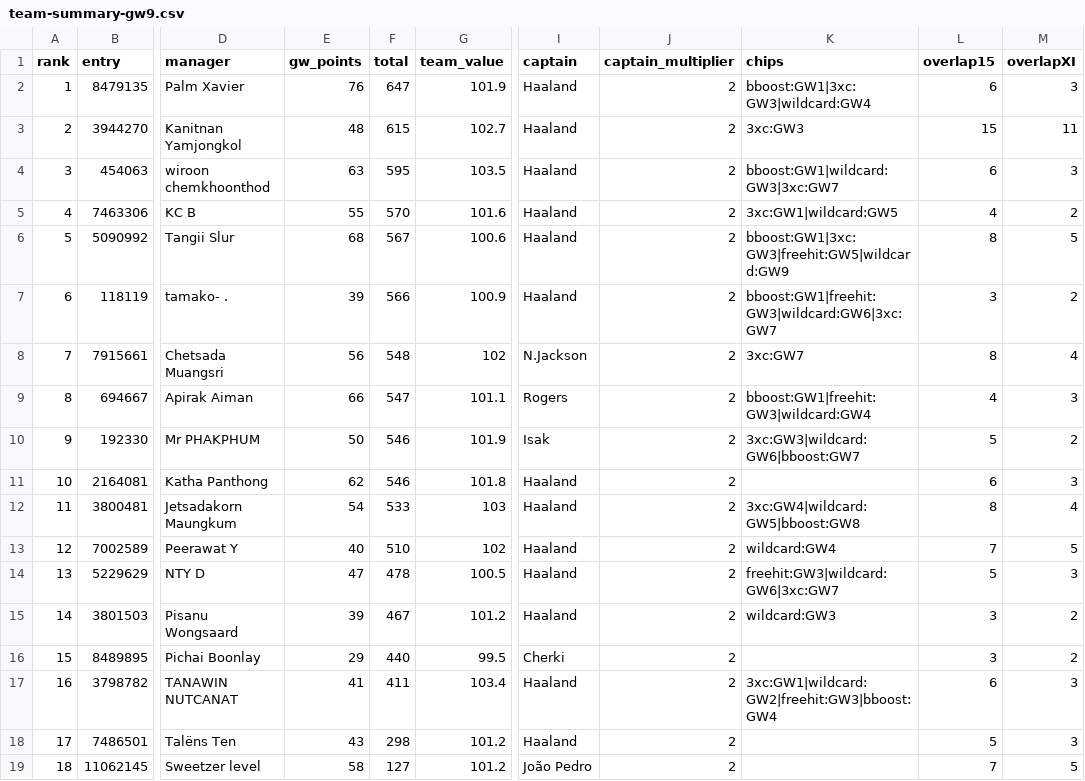
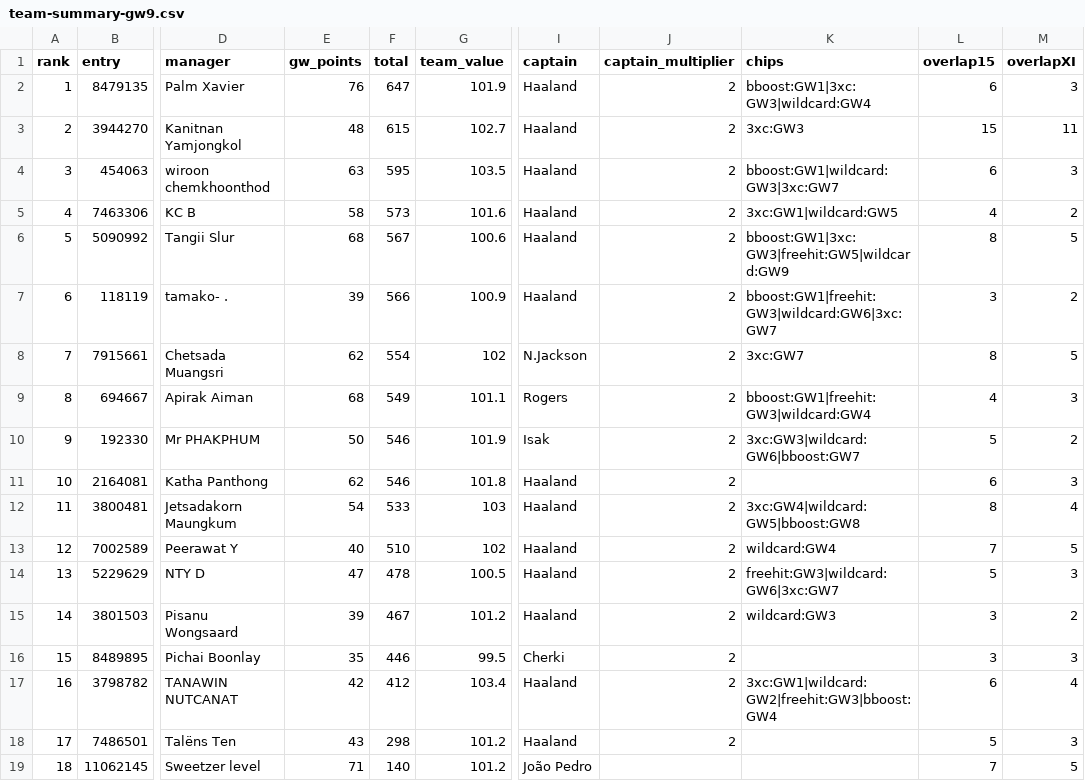
Before and after one commit to kanitnany-cloud/GPTxMe, a CSV file: mini-league/team-summary-gw9.csv, drawn as a sheet; only a part is shown, gaps mark what is left out; the diff names each change by its address in the sheet, - before the commit and + after, or states it on an @@ line.

```diff
--- a/mini-league/team-summary-gw9.csv
+++ b/mini-league/team-summary-gw9.csv
-E5 (gw_points): 55
+E5 (gw_points): 58
-F5 (total): 570
+F5 (total): 573
-E8 (gw_points): 56
+E8 (gw_points): 62
-F8 (total): 548
+F8 (total): 554
-M8 (overlapXI): 4
+M8 (overlapXI): 5
-E9 (gw_points): 66
+E9 (gw_points): 68
-F9 (total): 547
+F9 (total): 549
-E16 (gw_points): 29
+E16 (gw_points): 35
-F16 (total): 440
+F16 (total): 446
-M16 (overlapXI): 2
+M16 (overlapXI): 3
-E17 (gw_points): 41
+E17 (gw_points): 42
-F17 (total): 411
+F17 (total): 412
-M17 (overlapXI): 3
+M17 (overlapXI): 4
-E19 (gw_points): 58
+E19 (gw_points): 71
-F19 (total): 127
+F19 (total): 140
-J19 (captain_multiplier): 2
+J19 (captain_multiplier): (empty)
```
Also changed, not shown: mini-league/player-template-gw9.csv, 4 other files.
